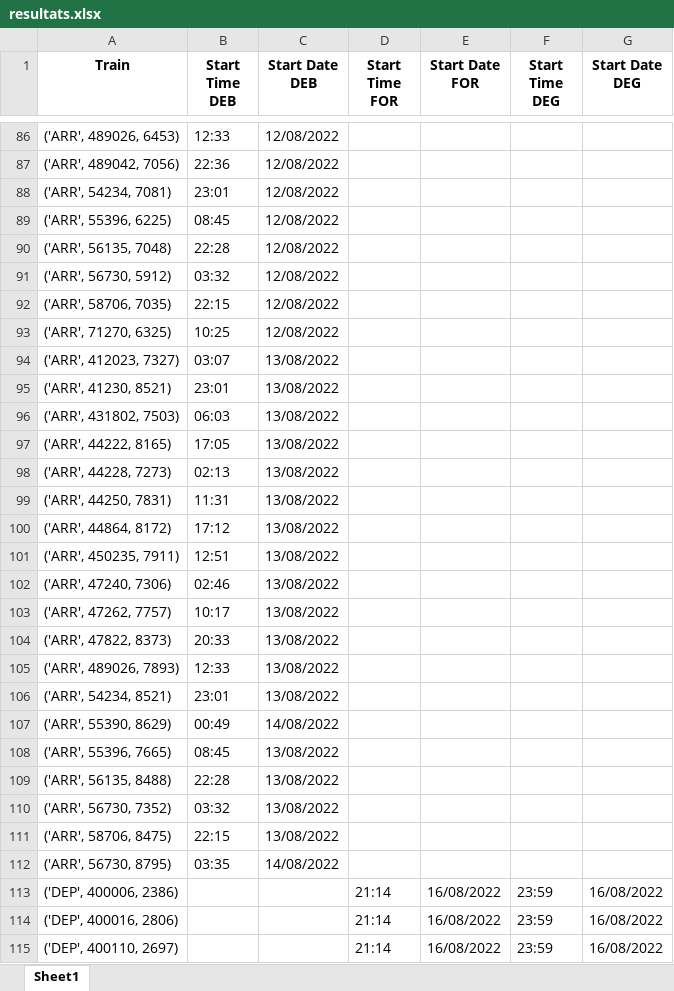
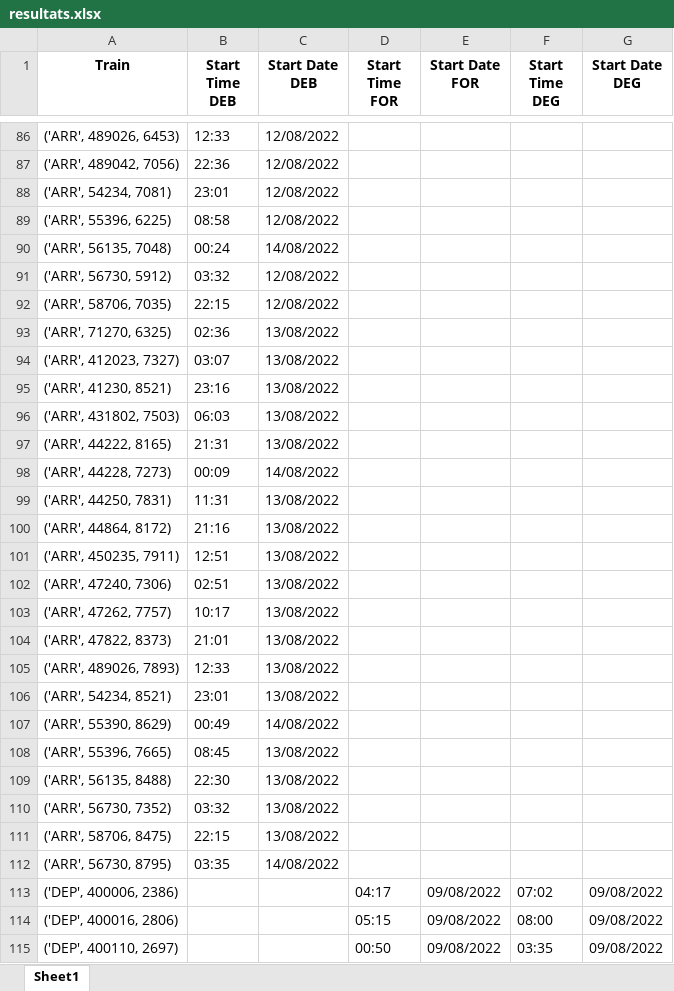
Before and after one commit to hughdmr/FretSNCF, an Excel workbook: resultats.xlsx, sheet Sheet1, drawn as a sheet; only a part is shown, gaps mark what is left out; values as stored, in another font and other column widths than the file's, no borders; the diff covers the shown part only; the diff names each change by its address in the sheet, - before the commit and + after, or states it on an @@ line.

```diff
--- a/resultats.xlsx (sheet Sheet1)
+++ b/resultats.xlsx (sheet Sheet1)
-B89 (Start Time DEB): 08:45
+B89 (Start Time DEB): 08:58
-B90 (Start Time DEB): 22:28
+B90 (Start Time DEB): 00:24
-C90 (Start Date DEB): 12/08/2022
+C90 (Start Date DEB): 14/08/2022
-B93 (Start Time DEB): 10:25
+B93 (Start Time DEB): 02:36
-C93 (Start Date DEB): 12/08/2022
+C93 (Start Date DEB): 13/08/2022
-B95 (Start Time DEB): 23:01
+B95 (Start Time DEB): 23:16
-B97 (Start Time DEB): 17:05
+B97 (Start Time DEB): 21:31
-B98 (Start Time DEB): 02:13
+B98 (Start Time DEB): 00:09
-C98 (Start Date DEB): 13/08/2022
+C98 (Start Date DEB): 14/08/2022
-B100 (Start Time DEB): 17:12
+B100 (Start Time DEB): 21:16
-B102 (Start Time DEB): 02:46
+B102 (Start Time DEB): 02:51
-B104 (Start Time DEB): 20:33
+B104 (Start Time DEB): 21:01
-B109 (Start Time DEB): 22:28
+B109 (Start Time DEB): 22:30
-D113 (Start Time FOR): 21:14
+D113 (Start Time FOR): 04:17
-E113:E115 (Start Date FOR): 16/08/2022
+E113:E115 (Start Date FOR): 09/08/2022
-F113 (Start Time DEG): 23:59
+F113 (Start Time DEG): 07:02
-G113:G115 (Start Date DEG): 16/08/2022
+G113:G115 (Start Date DEG): 09/08/2022
-D114 (Start Time FOR): 21:14
+D114 (Start Time FOR): 05:15
-F114 (Start Time DEG): 23:59
+F114 (Start Time DEG): 08:00
-D115 (Start Time FOR): 21:14
+D115 (Start Time FOR): 00:50
-F115 (Start Time DEG): 23:59
+F115 (Start Time DEG): 03:35
```
Also changed, not shown: 333 edited cells elsewhere in this sheet, 16 other files.
